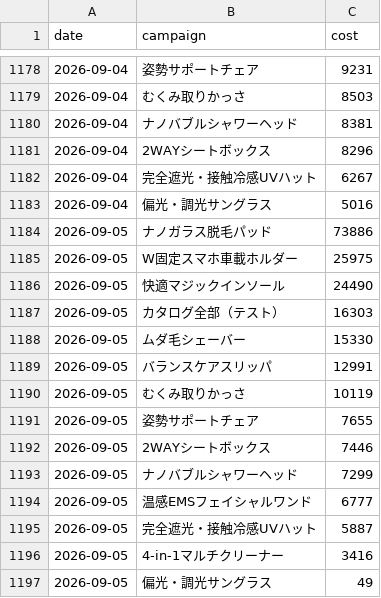
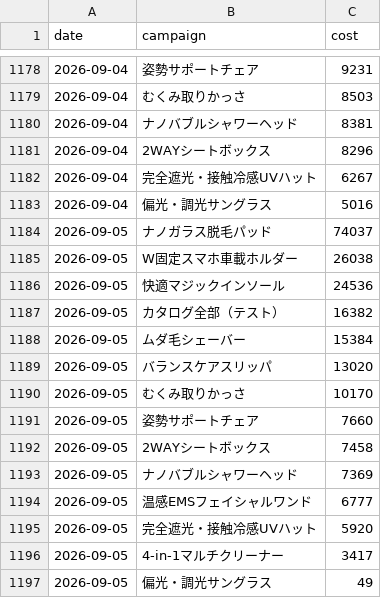
Before and after one commit to finracofficial-cmd/LOOana, a CSV file: data/daily/daily_ad.csv, drawn as a sheet; only a part is shown, gaps mark what is left out.

```diff
--- a/data/daily/daily_ad.csv
+++ b/data/daily/daily_ad.csv
@@ -1183,15 +1183,15 @@ date,campaign,cost
 2026-09-04,偏光・調光サングラス,5016
-2026-09-05,ナノガラス脱毛パッド,73886
-2026-09-05,W固定スマホ車載ホルダー,25975
-2026-09-05,快適マジックインソール,24490
-2026-09-05,カタログ全部（テスト）,16303
-2026-09-05,ムダ毛シェーバー,15330
-2026-09-05,バランスケアスリッパ,12991
-2026-09-05,むくみ取りかっさ,10119
-2026-09-05,姿勢サポートチェア,7655
-2026-09-05,2WAYシートボックス,7446
-2026-09-05,ナノバブルシャワーヘッド,7299
+2026-09-05,ナノガラス脱毛パッド,74037
+2026-09-05,W固定スマホ車載ホルダー,26038
+2026-09-05,快適マジックインソール,24536
+2026-09-05,カタログ全部（テスト）,16382
+2026-09-05,ムダ毛シェーバー,15384
+2026-09-05,バランスケアスリッパ,13020
+2026-09-05,むくみ取りかっさ,10170
+2026-09-05,姿勢サポートチェア,7660
+2026-09-05,2WAYシートボックス,7458
+2026-09-05,ナノバブルシャワーヘッド,7369
 2026-09-05,温感EMSフェイシャルワンド,6777
-2026-09-05,完全遮光・接触冷感UVハット,5887
-2026-09-05,4-in-1マルチクリーナー,3416
+2026-09-05,完全遮光・接触冷感UVハット,5920
+2026-09-05,4-in-1マルチクリーナー,3417
 2026-09-05,偏光・調光サングラス,49
```
Also changed, not shown: data/raw/hourly_ad_jst.csv, 4 other files.
